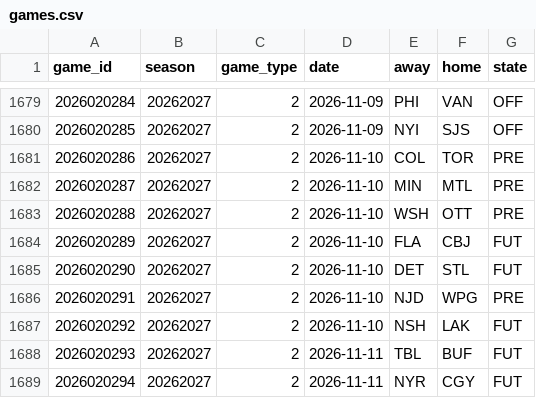
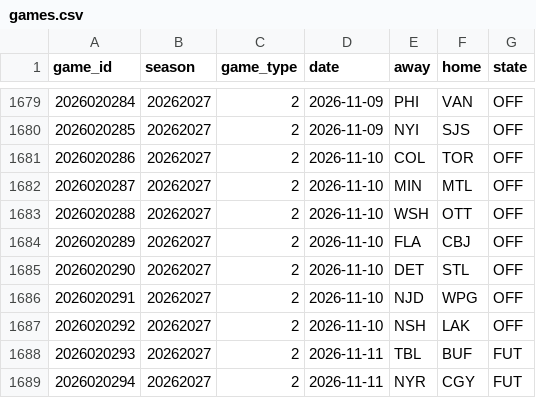
Before and after one commit to ajpayzant/NHL-Injury-Tool, a CSV file: data/nhl/games.csv, drawn as a sheet; only a part is shown, gaps mark what is left out.

```diff
--- a/data/nhl/games.csv
+++ b/data/nhl/games.csv
@@ -1680,9 +1680,9 @@ game_id,season,game_type,date,away,home,state
 2026020285,20262027,2,2026-11-09,NYI,SJS,OFF
-2026020286,20262027,2,2026-11-10,COL,TOR,PRE
-2026020287,20262027,2,2026-11-10,MIN,MTL,PRE
-2026020288,20262027,2,2026-11-10,WSH,OTT,PRE
-2026020289,20262027,2,2026-11-10,FLA,CBJ,FUT
-2026020290,20262027,2,2026-11-10,DET,STL,FUT
-2026020291,20262027,2,2026-11-10,NJD,WPG,PRE
-2026020292,20262027,2,2026-11-10,NSH,LAK,FUT
+2026020286,20262027,2,2026-11-10,COL,TOR,OFF
+2026020287,20262027,2,2026-11-10,MIN,MTL,OFF
+2026020288,20262027,2,2026-11-10,WSH,OTT,OFF
+2026020289,20262027,2,2026-11-10,FLA,CBJ,OFF
+2026020290,20262027,2,2026-11-10,DET,STL,OFF
+2026020291,20262027,2,2026-11-10,NJD,WPG,OFF
+2026020292,20262027,2,2026-11-10,NSH,LAK,OFF
 2026020293,20262027,2,2026-11-11,TBL,BUF,FUT
```
Also changed, not shown: data/events.csv, data/injuries.csv, 5 other files.
